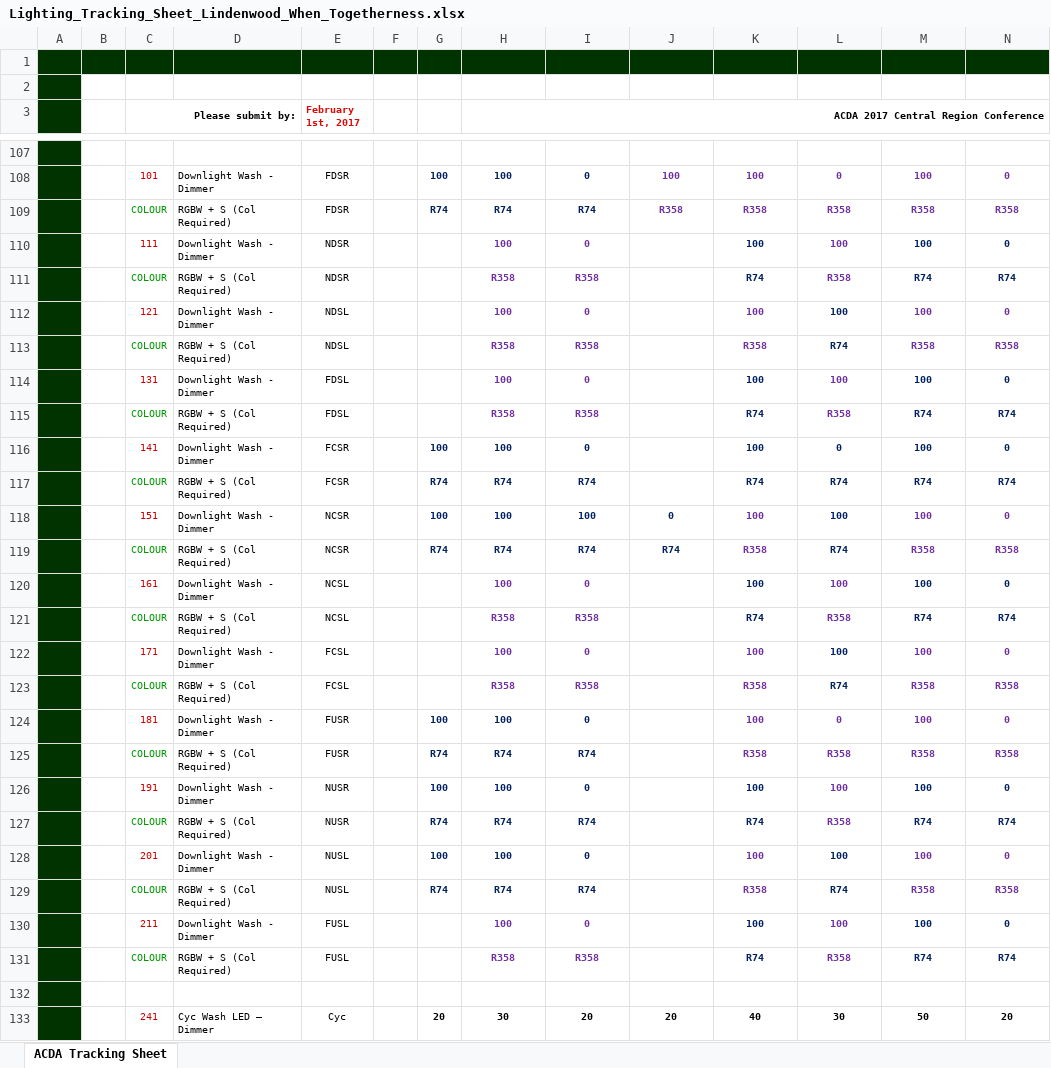
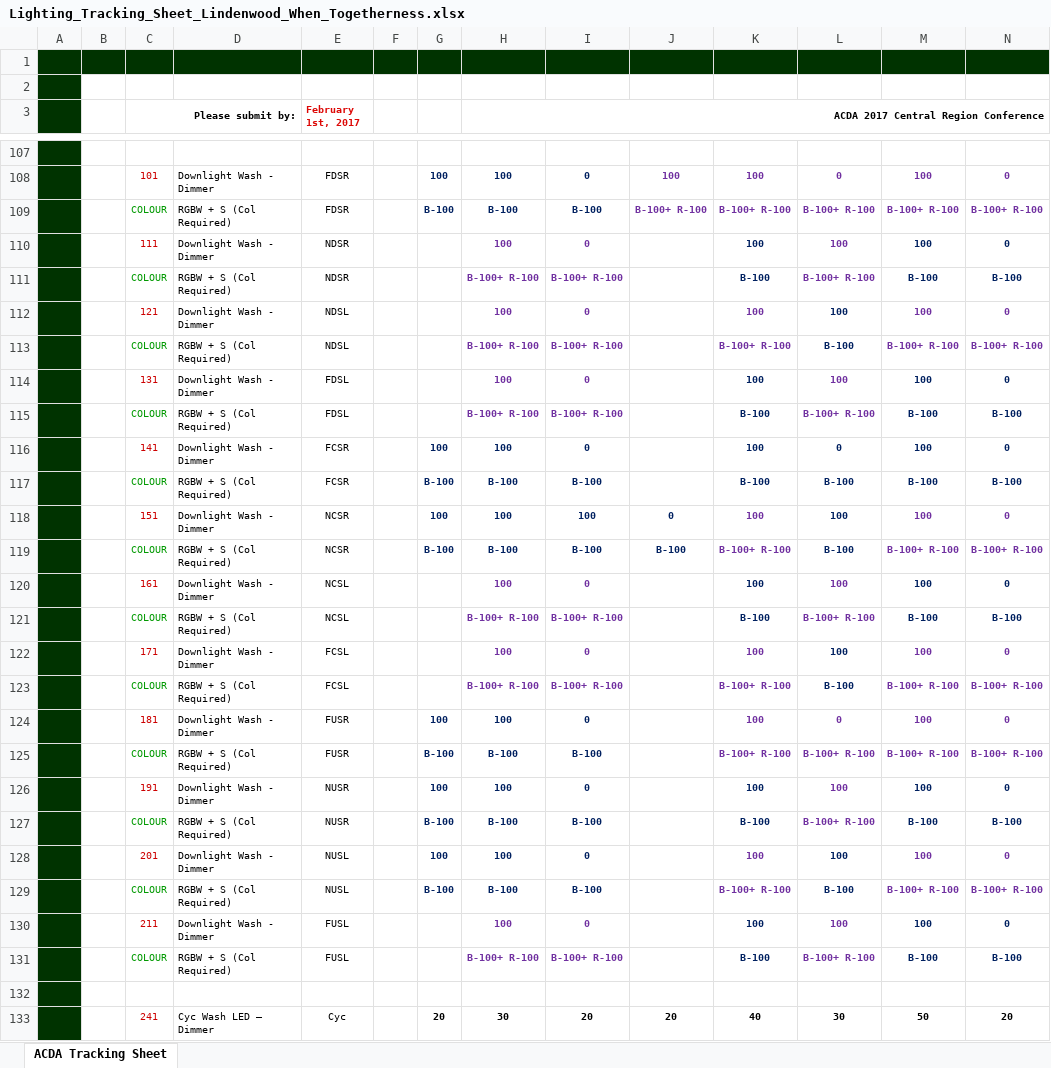
Before and after one commit to benroose/acda_archive, an Excel workbook: submission_forms/lindenwood_university/Lighting_Tracking_Sheet_Lindenwood_When_Togetherness.xlsx, sheet ACDA Tracking Sheet, drawn as a sheet; only a part is shown, gaps mark what is left out; values as stored, in another font and other column widths than the file's, no borders; charts and pictures not drawn; removed rows and columns are numbered as before the commit, all else as after; rows hold the shown columns only; the diff covers the shown part only; the diff names each change by its address in the sheet, - before the commit and + after, or states it on an @@ line.

```diff
--- a/submission_forms/lindenwood_university/Lighting_Tracking_Sheet_Lindenwood_When_Togetherness.xlsx (sheet ACDA Tracking Sheet)
+++ b/submission_forms/lindenwood_university/Lighting_Tracking_Sheet_Lindenwood_When_Togetherness.xlsx (sheet ACDA Tracking Sheet)
-row 109:  |  | COLOUR | RGBW + S (Col Required) | FDSR |  | R74 | R74 | R74 | R358 | R358 | R358 | R358 | R358
+row 109:  |  | COLOUR | RGBW + S (Col Required) | FDSR |  | B-100 | B-100 | B-100 | B-100+ R-100 | B-100+ R-100 | B-100+ R-100 | B-100+ R-100 | B-100+ R-100
-row 111:  |  | COLOUR | RGBW + S (Col Required) | NDSR |  |  | R358 | R358 |  | R74 | R358 | R74 | R74
+row 111:  |  | COLOUR | RGBW + S (Col Required) | NDSR |  |  | B-100+ R-100 | B-100+ R-100 |  | B-100 | B-100+ R-100 | B-100 | B-100
-row 113:  |  | COLOUR | RGBW + S (Col Required) | NDSL |  |  | R358 | R358 |  | R358 | R74 | R358 | R358
+row 113:  |  | COLOUR | RGBW + S (Col Required) | NDSL |  |  | B-100+ R-100 | B-100+ R-100 |  | B-100+ R-100 | B-100 | B-100+ R-100 | B-100+ R-100
-row 115:  |  | COLOUR | RGBW + S (Col Required) | FDSL |  |  | R358 | R358 |  | R74 | R358 | R74 | R74
+row 115:  |  | COLOUR | RGBW + S (Col Required) | FDSL |  |  | B-100+ R-100 | B-100+ R-100 |  | B-100 | B-100+ R-100 | B-100 | B-100
-row 117:  |  | COLOUR | RGBW + S (Col Required) | FCSR |  | R74 | R74 | R74 |  | R74 | R74 | R74 | R74
+row 117:  |  | COLOUR | RGBW + S (Col Required) | FCSR |  | B-100 | B-100 | B-100 |  | B-100 | B-100 | B-100 | B-100
-row 119:  |  | COLOUR | RGBW + S (Col Required) | NCSR |  | R74 | R74 | R74 | R74 | R358 | R74 | R358 | R358
+row 119:  |  | COLOUR | RGBW + S (Col Required) | NCSR |  | B-100 | B-100 | B-100 | B-100 | B-100+ R-100 | B-100 | B-100+ R-100 | B-100+ R-100
-row 121:  |  | COLOUR | RGBW + S (Col Required) | NCSL |  |  | R358 | R358 |  | R74 | R358 | R74 | R74
+row 121:  |  | COLOUR | RGBW + S (Col Required) | NCSL |  |  | B-100+ R-100 | B-100+ R-100 |  | B-100 | B-100+ R-100 | B-100 | B-100
-row 123:  |  | COLOUR | RGBW + S (Col Required) | FCSL |  |  | R358 | R358 |  | R358 | R74 | R358 | R358
+row 123:  |  | COLOUR | RGBW + S (Col Required) | FCSL |  |  | B-100+ R-100 | B-100+ R-100 |  | B-100+ R-100 | B-100 | B-100+ R-100 | B-100+ R-100
-row 125:  |  | COLOUR | RGBW + S (Col Required) | FUSR |  | R74 | R74 | R74 |  | R358 | R358 | R358 | R358
+row 125:  |  | COLOUR | RGBW + S (Col Required) | FUSR |  | B-100 | B-100 | B-100 |  | B-100+ R-100 | B-100+ R-100 | B-100+ R-100 | B-100+ R-100
-row 127:  |  | COLOUR | RGBW + S (Col Required) | NUSR |  | R74 | R74 | R74 |  | R74 | R358 | R74 | R74
+row 127:  |  | COLOUR | RGBW + S (Col Required) | NUSR |  | B-100 | B-100 | B-100 |  | B-100 | B-100+ R-100 | B-100 | B-100
-row 129:  |  | COLOUR | RGBW + S (Col Required) | NUSL |  | R74 | R74 | R74 |  | R358 | R74 | R358 | R358
+row 129:  |  | COLOUR | RGBW + S (Col Required) | NUSL |  | B-100 | B-100 | B-100 |  | B-100+ R-100 | B-100 | B-100+ R-100 | B-100+ R-100
-row 131:  |  | COLOUR | RGBW + S (Col Required) | FUSL |  |  | R358 | R358 |  | R74 | R358 | R74 | R74
+row 131:  |  | COLOUR | RGBW + S (Col Required) | FUSL |  |  | B-100+ R-100 | B-100+ R-100 |  | B-100 | B-100+ R-100 | B-100 | B-100
```
Also changed, not shown: 2 added rows, 2 removed rows and cell formats elsewhere in this sheet, charts or pictures, submission_forms/loyola_university_chicago/Lighting_Tracking_Sheet_Loyola_My_Life_Closed_Twice.xlsx, submission_forms/loyola_university_chicago/Lighting_Tracking_Sheet_Loyola_No_Quarter.xlsx, 18 other files.
